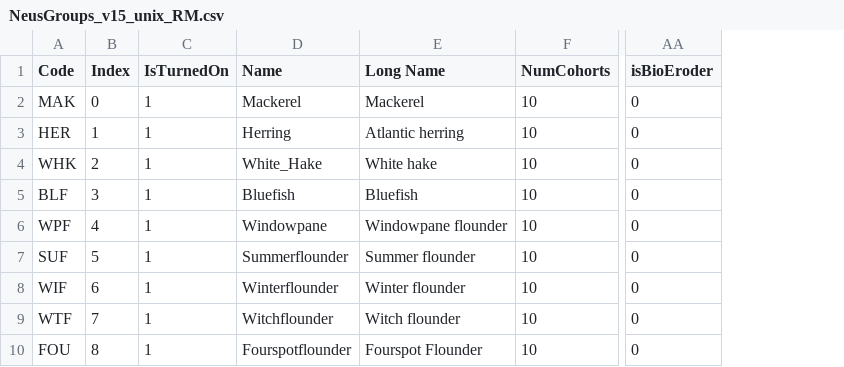
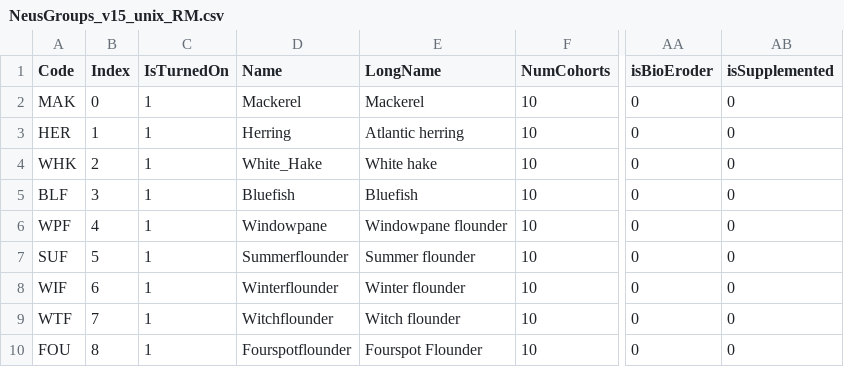
Before and after one commit to NEFSC/READ-EDAB-neusAtlantis, a CSV file: NeusGroups_v15_unix_RM.csv, drawn as a sheet; only a part is shown, gaps mark what is left out; the diff names each change by its address in the sheet, - before the commit and + after, or states it on an @@ line.

Commit message:
change name in group file long name to longName, add col to _RM

```diff
--- a/NeusGroups_v15_unix_RM.csv
+++ b/NeusGroups_v15_unix_RM.csv
+column AB (isSupplemented), rows 2-10: all 0
-E1: Long Name
+E1: LongName
```
Also changed, not shown: NeusGroups_v15_unix.csv.
